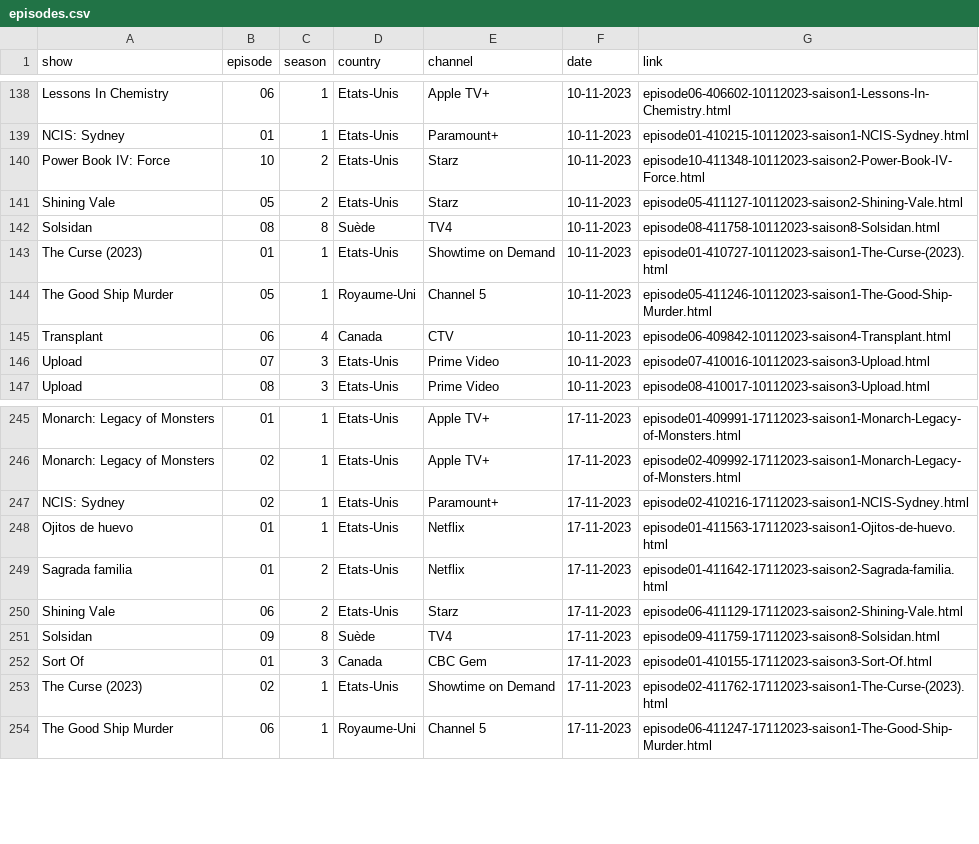
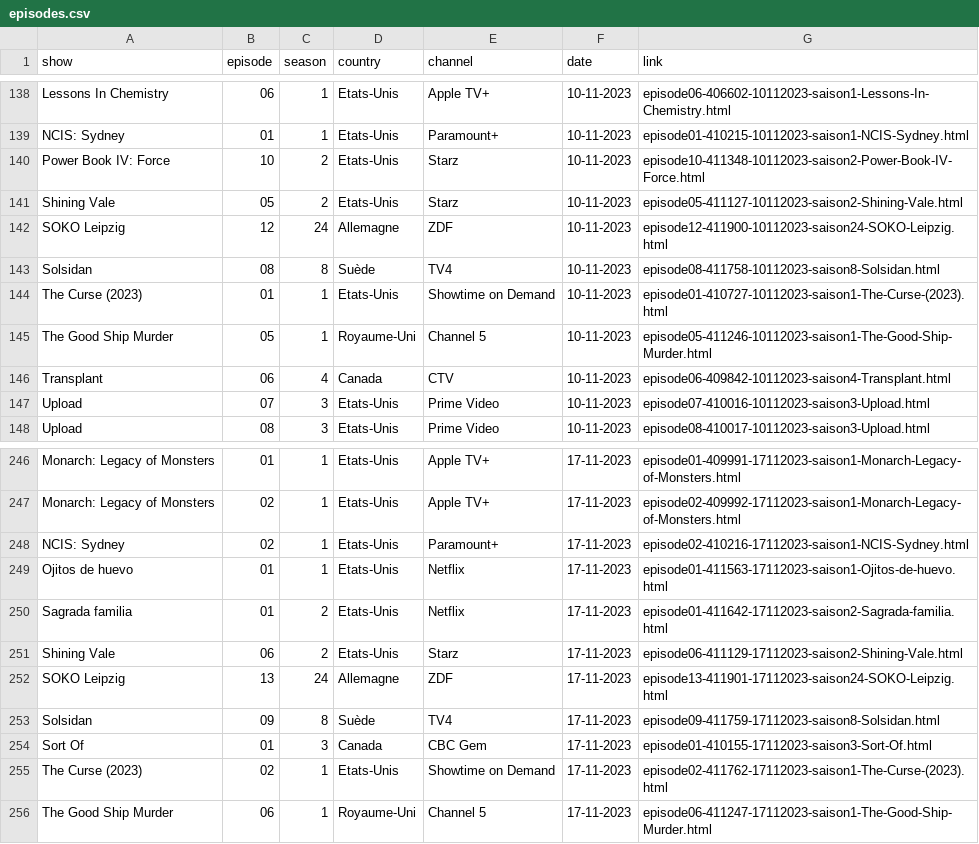
Before and after one commit to enzoaicardi/python-scraping, a CSV file: datas/files/episodes.csv, drawn as a sheet; only a part is shown, gaps mark what is left out; the diff names each change by its address in the sheet, - before the commit and + after, or states it on an @@ line.

```diff
--- a/datas/files/episodes.csv
+++ b/datas/files/episodes.csv
+row 142: SOKO Leipzig | 12 | 24 | Allemagne | ZDF | 10-11-2023 | episode12-411900-10112023-saison24-SOKO-Leipzig.html
+row 252: SOKO Leipzig | 13 | 24 | Allemagne | ZDF | 17-11-2023 | episode13-411901-17112023-saison24-SOKO-Leipzig.html
```
Also changed, not shown: 4 other files.
